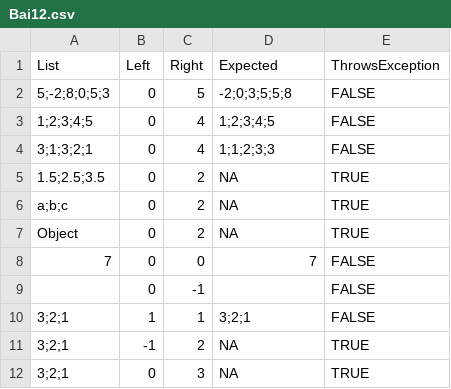
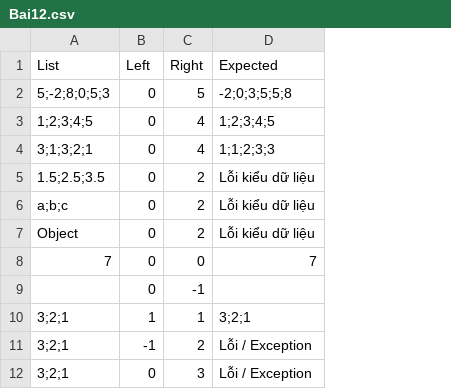
Before and after one commit to khangdz069/BTN7_KiemThu, a CSV file: data_csv/Bai12.csv, drawn as a sheet; the diff names each change by its address in the sheet, - before the commit and + after, or states it on an @@ line.

```diff
--- a/data_csv/Bai12.csv
+++ b/data_csv/Bai12.csv
-column E (ThrowsException), rows 2-12: FALSE | FALSE | FALSE | TRUE | TRUE | TRUE | FALSE | FALSE | FALSE | TRUE | TRUE
-D5:D7 (Expected): NA
+D5:D7 (Expected): Lỗi kiểu dữ liệu
-D11:D12 (Expected): NA
+D11:D12 (Expected): Lỗi / Exception
```
Also changed, not shown: data_csv/Bai11.csv, 5 other files.
